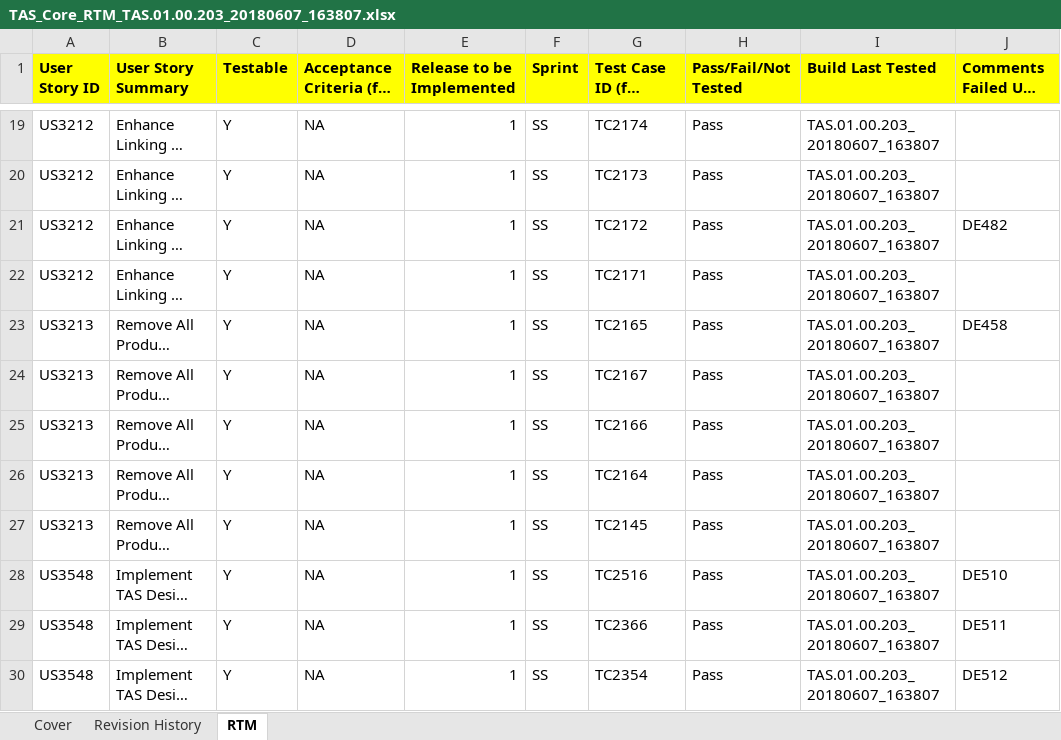
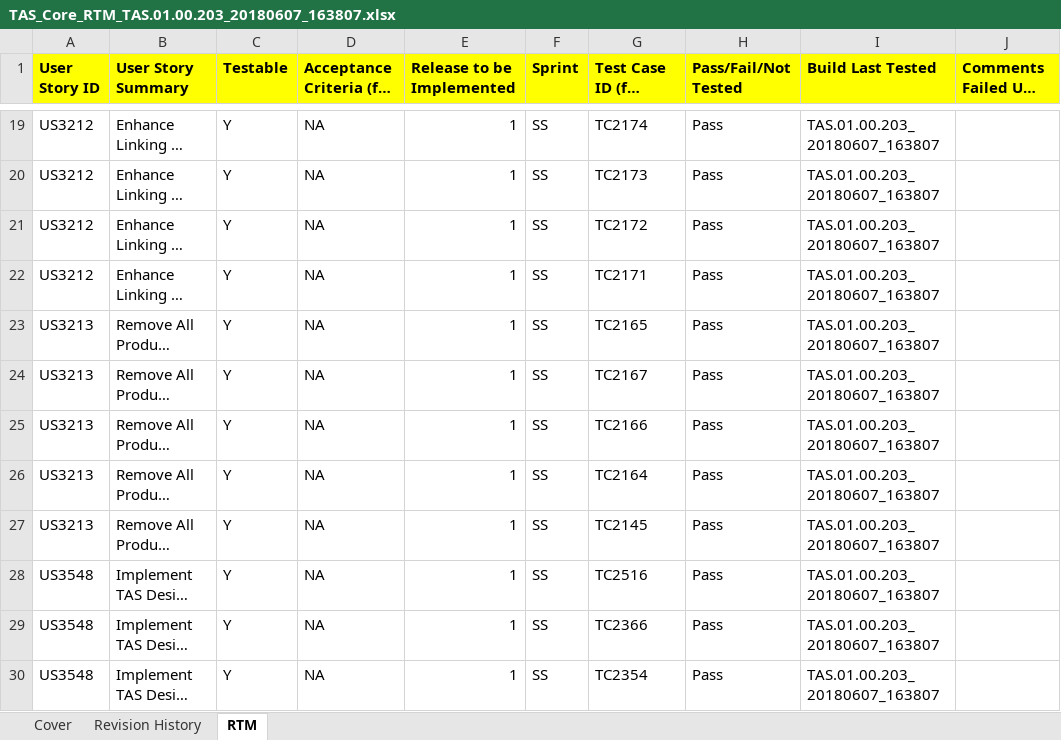
Before and after one commit to vernitathomgcio/TASCore_documents, an Excel workbook: Requirement/Build 3/TAS_Core_RTM_TAS.01.00.203_20180607_163807.xlsx, sheet RTM, drawn as a sheet; only a part is shown, gaps mark what is left out; long unchanged cells end in …; values as stored, in another font and other column widths than the file's, no borders; the diff covers the shown part only; the diff names each change by its address in the sheet, - before the commit and + after, or states it on an @@ line.

Commit message:
Uploaded the RTM for Release 1 after removing the Defect ID's per Release Agent

```diff
--- a/Requirement/Build 3/TAS_Core_RTM_TAS.01.00.203_20180607_163807.xlsx (sheet RTM)
+++ b/Requirement/Build 3/TAS_Core_RTM_TAS.01.00.203_20180607_163807.xlsx (sheet RTM)
-J21: DE482
+J21: (empty)
-J23: DE458
+J23: (empty)
-J28: DE510
+J28: (empty)
-J29: DE511
+J29: (empty)
-J30: DE512
+J30: (empty)
```
Also changed, not shown: 10 edited cells elsewhere in this sheet, 3 other files.
